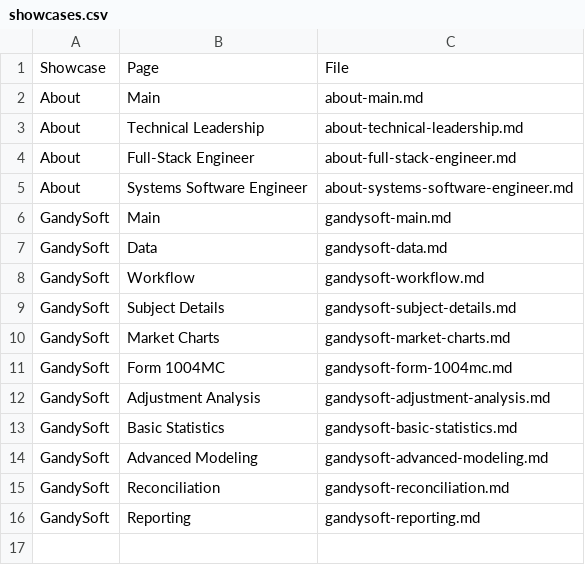
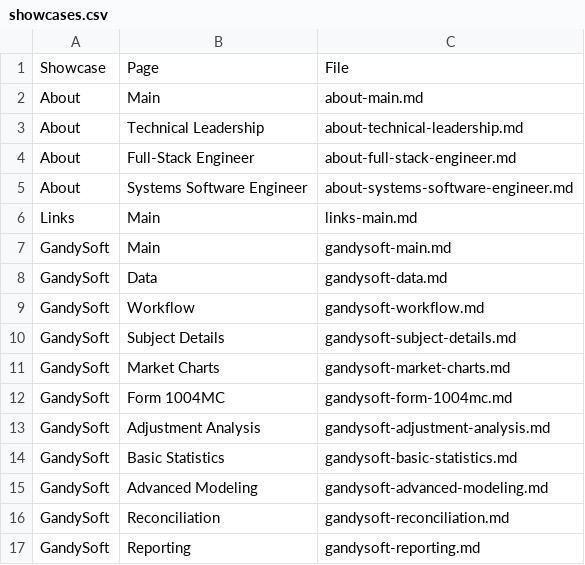
Before and after one commit to mgaskill/michaelgaskill.com, a CSV file: db/import/showcases.csv, drawn as a sheet; the diff names each change by its address in the sheet, - before the commit and + after, or states it on an @@ line.

Commit message:
Add mini-CMS content pages for Links page

```diff
--- a/db/import/showcases.csv
+++ b/db/import/showcases.csv
+row 6: Links | Main | links-main.md
```
Also changed, not shown: 3 other files.
